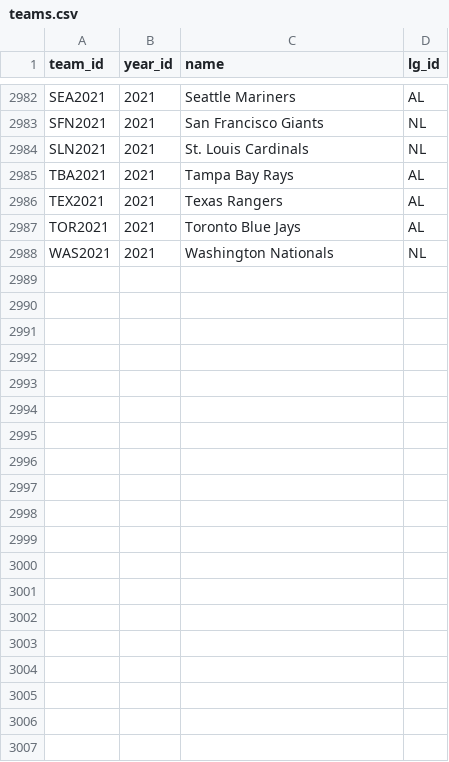
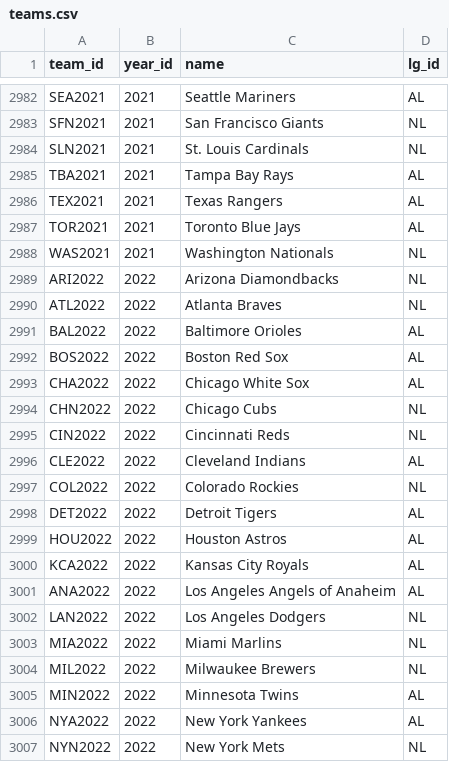
Before and after one commit to BBergquist/MLBaconNumber, a CSV file: data/teams.csv, drawn as a sheet; only a part is shown, gaps mark what is left out; the diff covers the shown part only; the diff names each change by its address in the sheet, - before the commit and + after, or states it on an @@ line.

Commit message:
Added data for 2022.

```diff
--- a/data/teams.csv
+++ b/data/teams.csv
+row 2989: ARI2022 | 2022 | Arizona Diamondbacks | NL
+row 2990: ATL2022 | 2022 | Atlanta Braves | NL
+row 2991: BAL2022 | 2022 | Baltimore Orioles | AL
+row 2992: BOS2022 | 2022 | Boston Red Sox | AL
+row 2993: CHA2022 | 2022 | Chicago White Sox | AL
+row 2994: CHN2022 | 2022 | Chicago Cubs | NL
+row 2995: CIN2022 | 2022 | Cincinnati Reds | NL
+row 2996: CLE2022 | 2022 | Cleveland Indians | AL
+row 2997: COL2022 | 2022 | Colorado Rockies | NL
+row 2998: DET2022 | 2022 | Detroit Tigers | AL
+row 2999: HOU2022 | 2022 | Houston Astros | AL
+row 3000: KCA2022 | 2022 | Kansas City Royals | AL
+row 3001: ANA2022 | 2022 | Los Angeles Angels of Anaheim | AL
+row 3002: LAN2022 | 2022 | Los Angeles Dodgers | NL
+row 3003: MIA2022 | 2022 | Miami Marlins | NL
+row 3004: MIL2022 | 2022 | Milwaukee Brewers | NL
+row 3005: MIN2022 | 2022 | Minnesota Twins | AL
+row 3006: NYA2022 | 2022 | New York Yankees | AL
+row 3007: NYN2022 | 2022 | New York Mets | NL
```
Also changed, not shown: 11 added rows elsewhere in this file, 3 other files.
